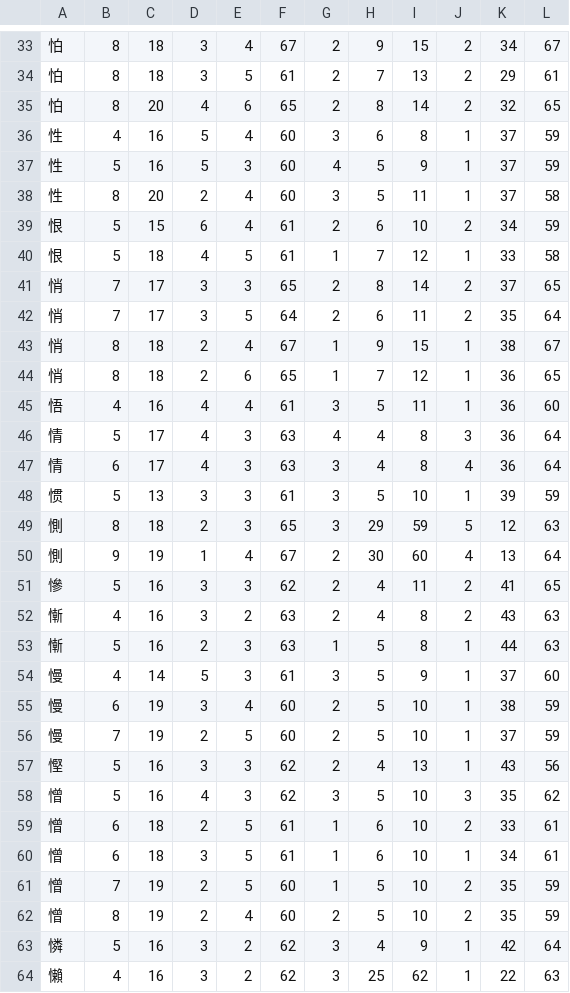
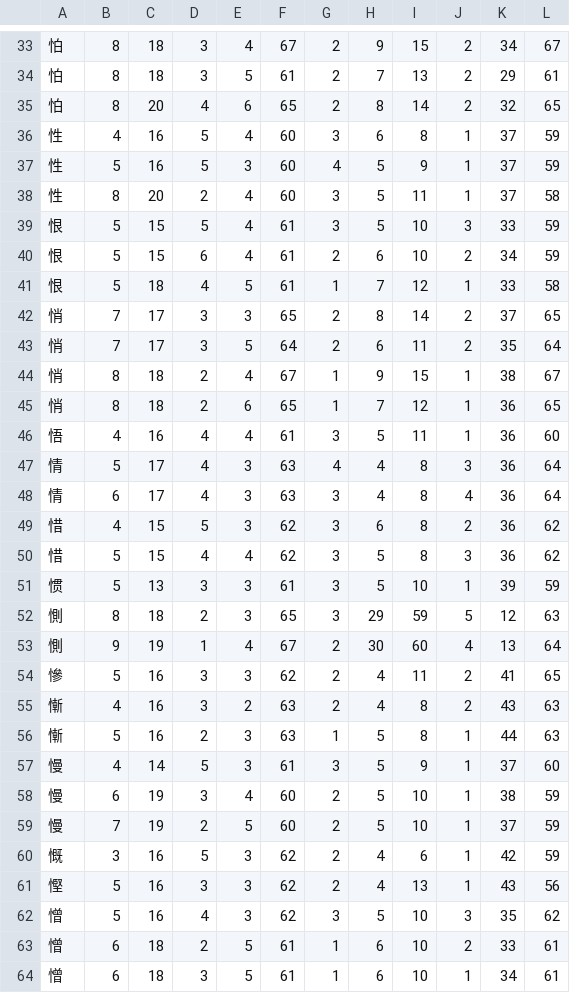
Before and after one commit to KarlTDebiec/Scinoephile, a CSV file: scinoephile/data/ocr/char_dims_4.csv, drawn as a sheet; only a part is shown, gaps mark what is left out; the shorter side is filled out with more unchanged rows.

```diff
--- a/scinoephile/data/ocr/char_dims_4.csv
+++ b/scinoephile/data/ocr/char_dims_4.csv
@@ -38,2 +38,3 @@
 性,8,20,2,4,60,3,5,11,1,37,58
+恨,5,15,5,4,61,3,5,10,3,33,59
 恨,5,15,6,4,61,2,6,10,2,34,59
@@ -47,2 +48,4 @@
 情,6,17,4,3,63,3,4,8,4,36,64
+惜,4,15,5,3,62,3,6,8,2,36,62
+惜,5,15,4,4,62,3,5,8,3,36,62
 惯,5,13,3,3,61,3,5,10,1,39,59
@@ -56,2 +59,3 @@
 慢,7,19,2,5,60,2,5,10,1,37,59
+慨,3,16,5,3,62,2,4,6,1,42,59
 慳,5,16,3,3,62,2,4,13,1,43,56
```
Also changed, not shown: scinoephile/data/ocr/char_dims_1.csv, scinoephile/data/ocr/char_dims_2.csv, 25 other files.
